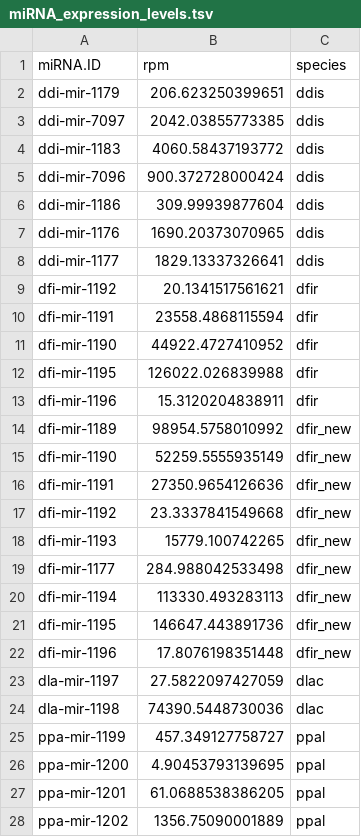
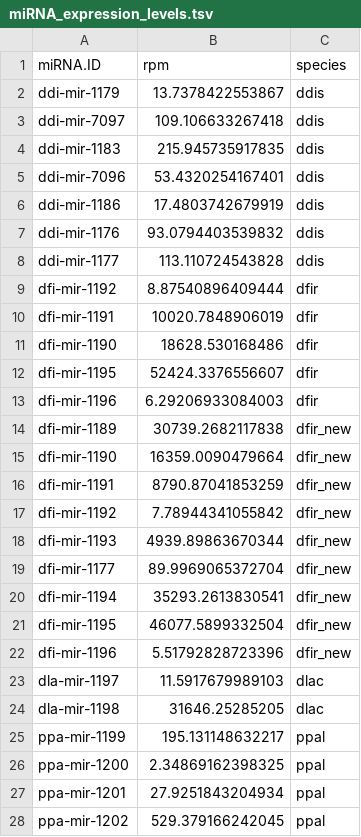
Before and after one commit to Bart-Edelbroek/amoeba_miRNAevo, a TSV file: data_in/miRNA_expression_levels.tsv, drawn as a sheet; only a part is shown; the diff covers the shown part only.

```diff
--- a/data_in/miRNA_expression_levels.tsv
+++ b/data_in/miRNA_expression_levels.tsv
@@ -1,28 +1,28 @@
 miRNA.ID	rpm	species
-ddi-mir-1179	206.623250399651	ddis
-ddi-mir-7097	2042.03855773385	ddis
-ddi-mir-1183	4060.58437193772	ddis
-ddi-mir-7096	900.372728000424	ddis
-ddi-mir-1186	309.99939877604	ddis
-ddi-mir-1176	1690.20373070965	ddis
-ddi-mir-1177	1829.13337326641	ddis
-dfi-mir-1192	20.1341517561621	dfir
-dfi-mir-1191	23558.4868115594	dfir
-dfi-mir-1190	44922.4727410952	dfir
-dfi-mir-1195	126022.026839988	dfir
-dfi-mir-1196	15.3120204838911	dfir
-dfi-mir-1189	98954.5758010992	dfir_new
-dfi-mir-1190	52259.5555935149	dfir_new
-dfi-mir-1191	27350.9654126636	dfir_new
-dfi-mir-1192	23.3337841549668	dfir_new
-dfi-mir-1193	15779.100742265	dfir_new
-dfi-mir-1177	284.988042533498	dfir_new
-dfi-mir-1194	113330.493283113	dfir_new
-dfi-mir-1195	146647.443891736	dfir_new
-dfi-mir-1196	17.8076198351448	dfir_new
-dla-mir-1197	27.5822097427059	dlac
-dla-mir-1198	74390.5448730036	dlac
-ppa-mir-1199	457.349127758727	ppal
-ppa-mir-1200	4.90453793139695	ppal
-ppa-mir-1201	61.0688538386205	ppal
-ppa-mir-1202	1356.75090001889	ppal
+ddi-mir-1179	13.7378422553867	ddis
+ddi-mir-7097	109.106633267418	ddis
+ddi-mir-1183	215.945735917835	ddis
+ddi-mir-7096	53.4320254167401	ddis
+ddi-mir-1186	17.4803742679919	ddis
+ddi-mir-1176	93.0794403539832	ddis
+ddi-mir-1177	113.110724543828	ddis
+dfi-mir-1192	8.87540896409444	dfir
+dfi-mir-1191	10020.7848906019	dfir
+dfi-mir-1190	18628.530168486	dfir
+dfi-mir-1195	52424.3376556607	dfir
+dfi-mir-1196	6.29206933084003	dfir
+dfi-mir-1189	30739.2682117838	dfir_new
+dfi-mir-1190	16359.0090479664	dfir_new
+dfi-mir-1191	8790.87041853259	dfir_new
+dfi-mir-1192	7.78944341055842	dfir_new
+dfi-mir-1193	4939.89863670344	dfir_new
+dfi-mir-1177	89.9969065372704	dfir_new
+dfi-mir-1194	35293.2613830541	dfir_new
+dfi-mir-1195	46077.5899332504	dfir_new
+dfi-mir-1196	5.51792828723396	dfir_new
+dla-mir-1197	11.5917679989103	dlac
+dla-mir-1198	31646.25285205	dlac
+ppa-mir-1199	195.131148632217	ppal
+ppa-mir-1200	2.34869162398325	ppal
+ppa-mir-1201	27.9251843204934	ppal
+ppa-mir-1202	529.379166242045	ppal
```
Also changed, not shown: 39 edited cells elsewhere in this file, 3 other files.
